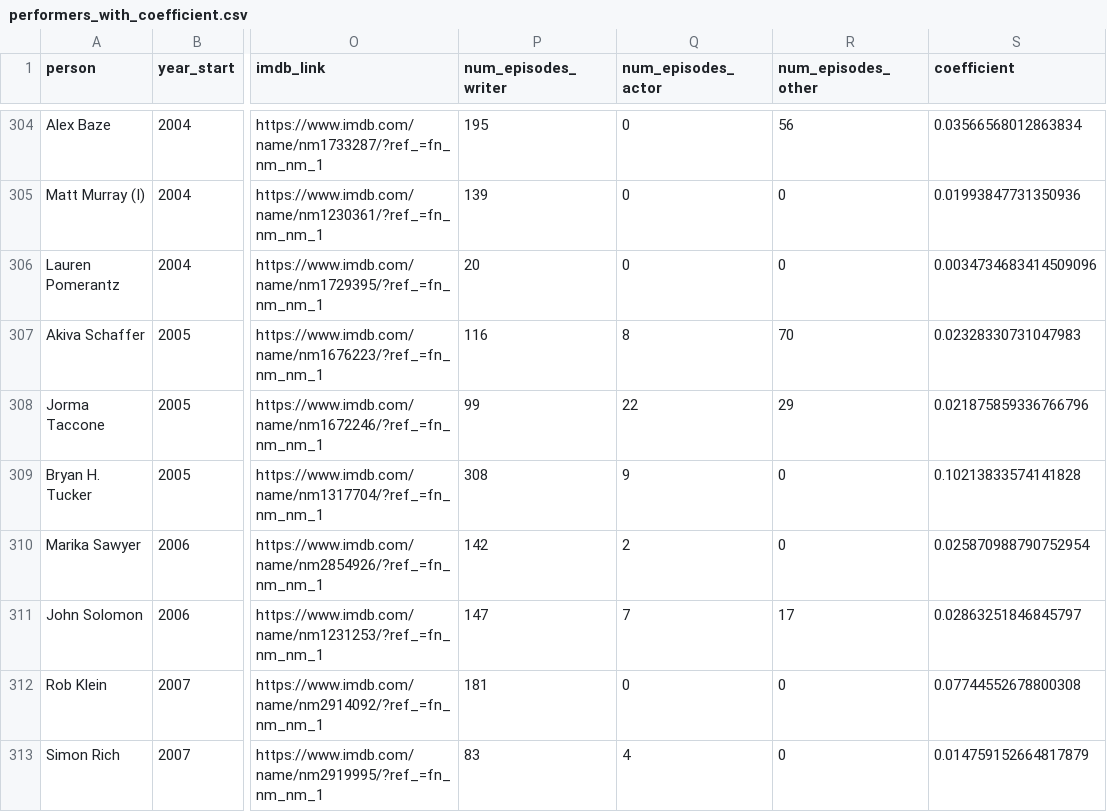
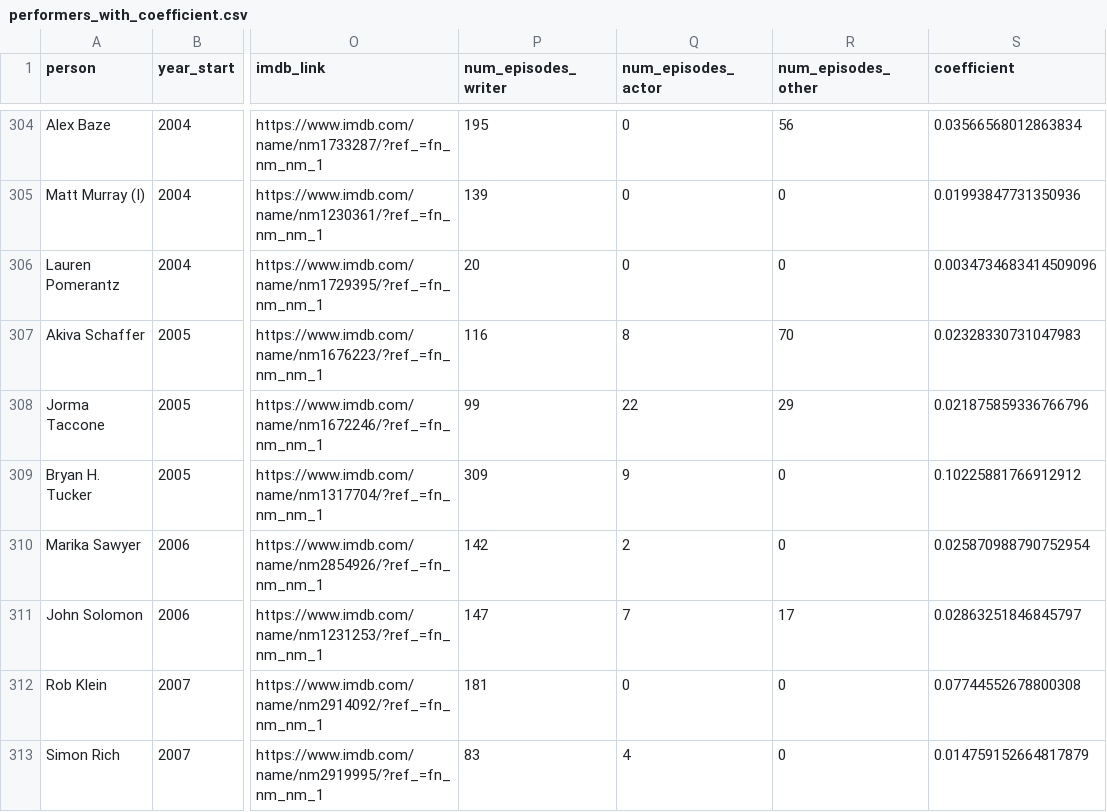
Before and after one commit to snl-coefficient/snl_coefficient, a CSV file: performers_with_coefficient.csv, drawn as a sheet; only a part is shown, gaps mark what is left out; the diff covers the shown part only; the diff names each change by its address in the sheet, - before the commit and + after, or states it on an @@ line.

```diff
--- a/performers_with_coefficient.csv
+++ b/performers_with_coefficient.csv
-P309 (num_episodes_writer): 308
+P309 (num_episodes_writer): 309
-S309 (coefficient): 0.10213833574141828
+S309 (coefficient): 0.10225881766912912
```
Also changed, not shown: 56 edited cells elsewhere in this file, actors_with_snl_credits.csv, only_snl_filmography.csv, 17 other files.
